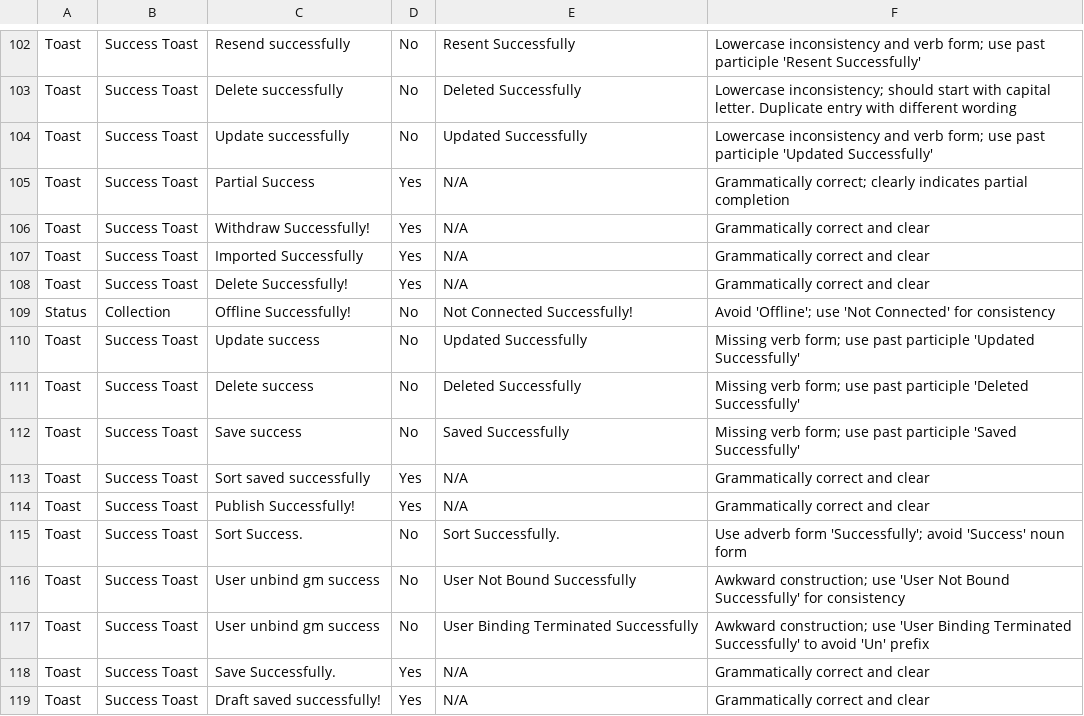
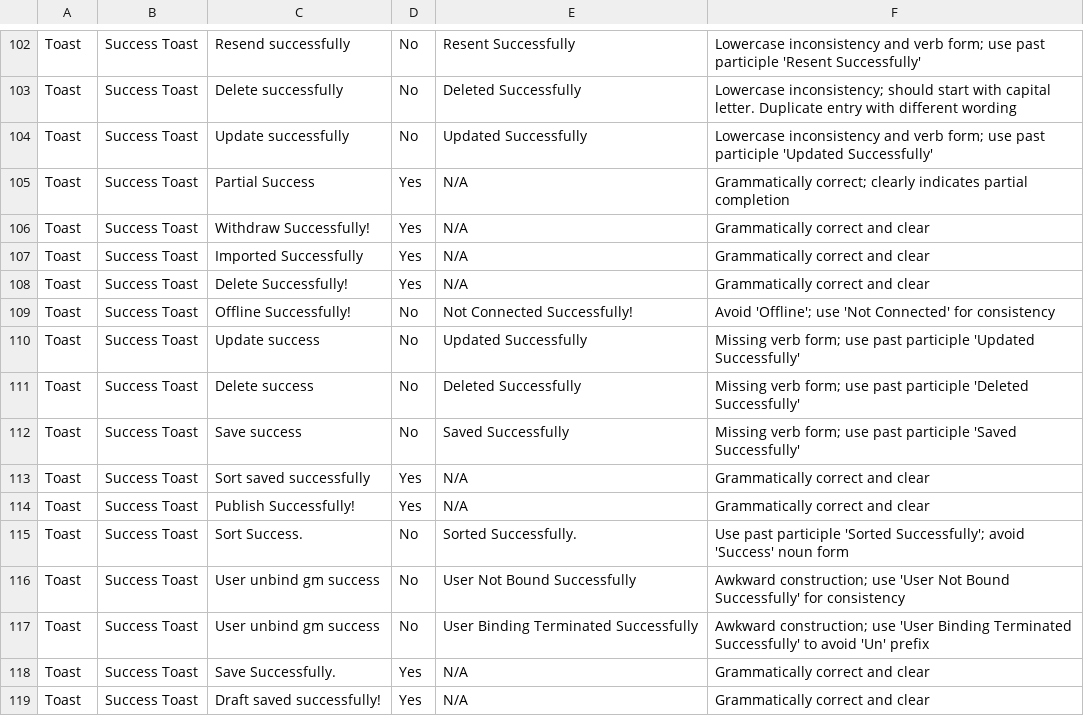
Before and after one commit to jicha65/wording-verification-agent, a CSV file: Wording Criterias-Wording.csv, drawn as a sheet; only a part is shown, gaps mark what is left out; the diff covers the shown part only.

Commit message:
Convert all action words before 'Successfully' to past participle (-ed form) for grammatical consistency

```diff
--- a/Wording Criterias-Wording.csv
+++ b/Wording Criterias-Wording.csv
@@ -108,2 +108,2 @@ Toast,Success Toast,Imported Successfully,Yes,N/A,Grammatically correct and clea
 Toast,Success Toast,Delete Successfully!,Yes,N/A,Grammatically correct and clear,
-Status,Collection,Offline Successfully!,No,Not Connected Successfully!,"Avoid 'Offline'; use 'Not Connected' for consistency",
+Toast,Success Toast,Offline Successfully!,No,Not Connected Successfully!,"Avoid 'Offline'; use 'Not Connected' for consistency",
@@ -114,3 +114,3 @@ Toast,Success Toast,Sort saved successfully,Yes,N/A,Grammatically correct and cl
 Toast,Success Toast,Publish Successfully!,Yes,N/A,Grammatically correct and clear,
-Toast,Success Toast,Sort Success.,No,Sort Successfully.,"Use adverb form 'Successfully'; avoid 'Success' noun form",,
+Toast,Success Toast,Sort Success.,No,Sorted Successfully.,"Use past participle 'Sorted Successfully'; avoid 'Success' noun form",
 Toast,Success Toast,User unbind gm success,No,User Not Bound Successfully,"Awkward construction; use 'User Not Bound Successfully' for consistency",
```
Also changed, not shown: 20 edited cells elsewhere in this file.
